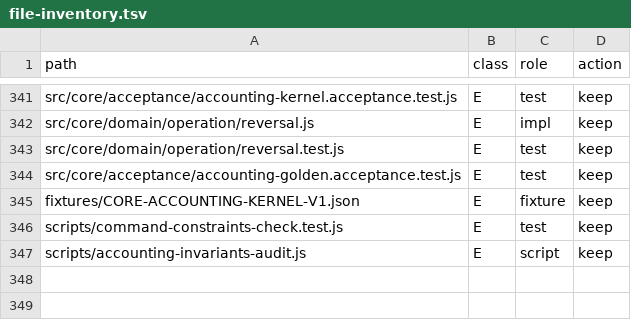
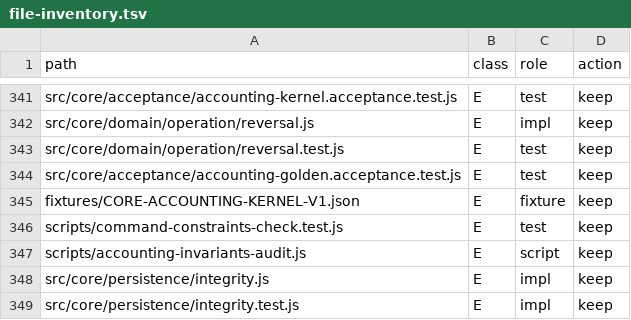
Before and after one commit to hamedalinejad/Personal-FI, a TSV file: docs/core/file-inventory.tsv, drawn as a sheet; only a part is shown, gaps mark what is left out.

Commit message:
feat(phase3): integrity firewall, durability ack/reconcile, validated backup/restore
- validateOpenDatabase: pragma + FK + pending + posted journal balance
- markOperationPersisted / reconcileDurabilityState
- backup/restore require integrity before atomic replace
- integrity.test matrix (clean, ack, reconcile, corrupt blocks)

```diff
--- a/docs/core/file-inventory.tsv
+++ b/docs/core/file-inventory.tsv
@@ -347 +347,3 @@ scripts/command-constraints-check.test.js	E	test	keep
 scripts/accounting-invariants-audit.js	E	script	keep
+src/core/persistence/integrity.js	E	impl	keep
+src/core/persistence/integrity.test.js	E	impl	keep
```
Also changed, not shown: 5 other files.
